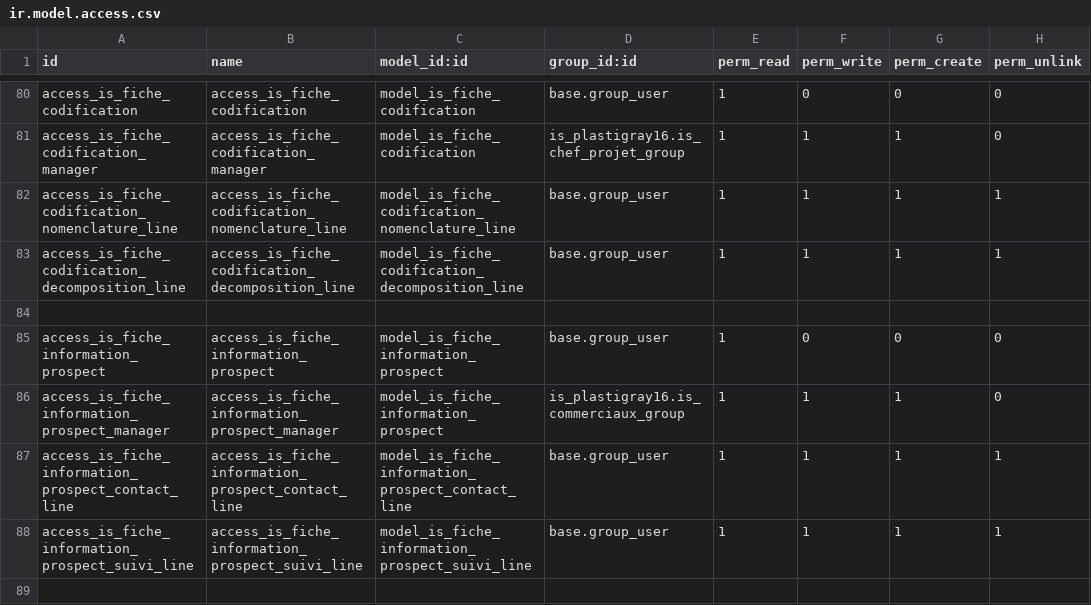
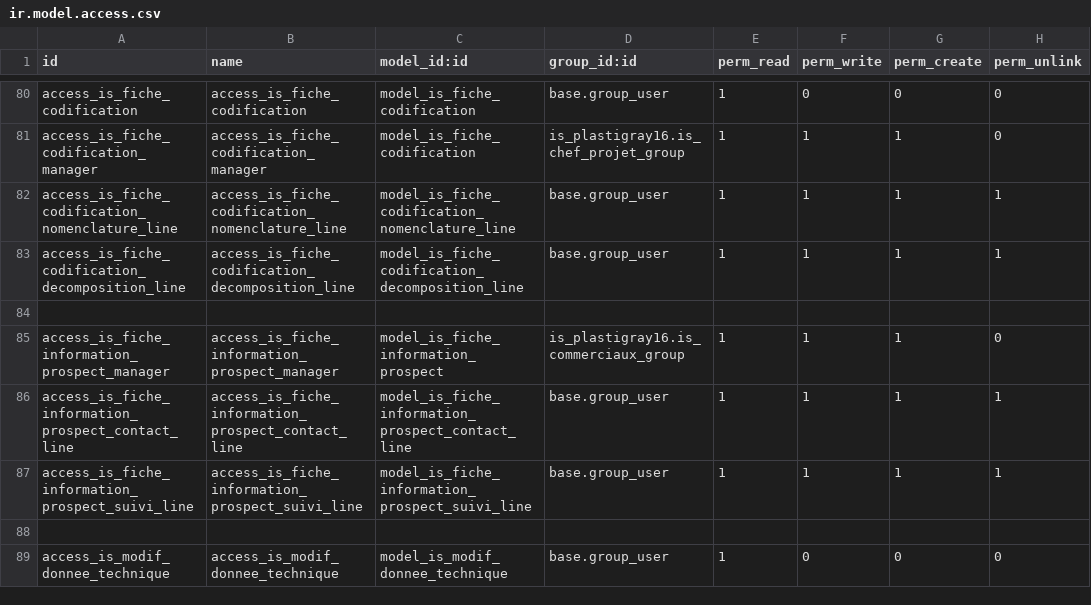
Before and after one commit to tonygalmiche/is_dynacase2odoo, a CSV file: security/ir.model.access.csv, drawn as a sheet; only a part is shown, gaps mark what is left out; the shorter side is filled out with more unchanged rows.

Commit message:
mise à jour droit propect

```diff
--- a/security/ir.model.access.csv
+++ b/security/ir.model.access.csv
@@ -84,3 +84,2 @@ access_is_fiche_codification_decomposition_line,access_is_fiche_codification_dec
 
-access_is_fiche_information_prospect,access_is_fiche_information_prospect,model_is_fiche_information_prospect,base.group_user,1,0,0,0
 access_is_fiche_information_prospect_manager,access_is_fiche_information_prospect_manager,model_is_fiche_information_prospect,is_plastigray16.is_commerciaux_group,1,1,1,0
```
